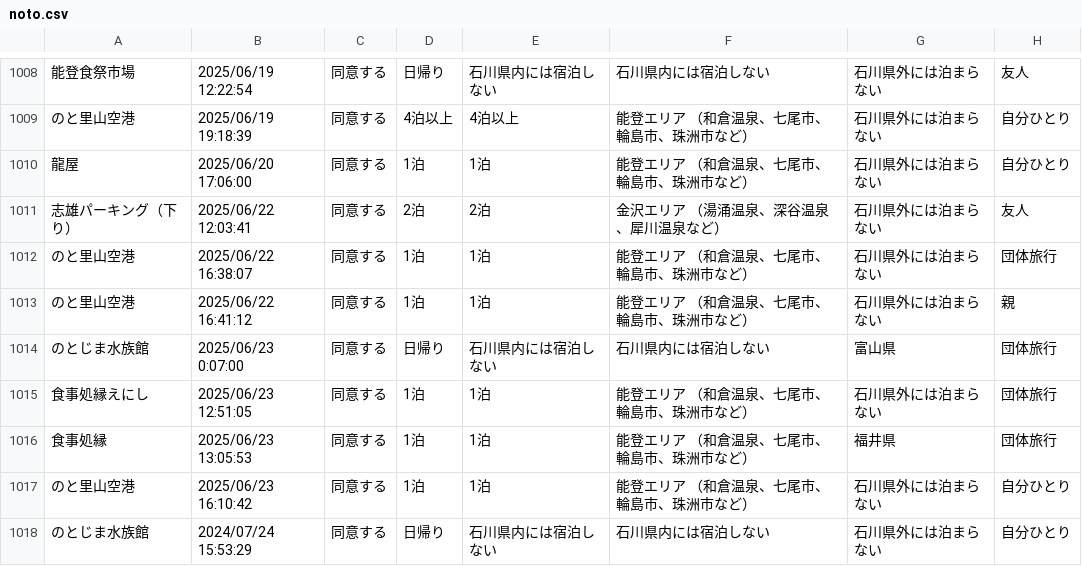
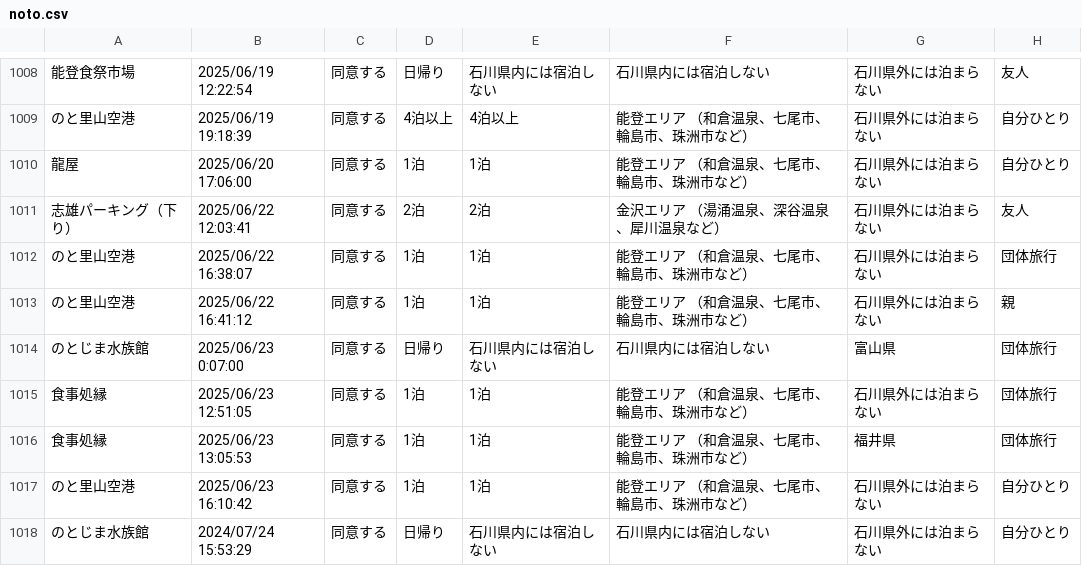
Before and after one commit to code4fukui/ishikawa-kanko-survey, a CSV file: noto.csv, drawn as a sheet; only a part is shown, gaps mark what is left out; the diff names each change by its address in the sheet, - before the commit and + after, or states it on an @@ line.

Commit message:
update data

```diff
--- a/noto.csv
+++ b/noto.csv
-A1015: 食事処縁えにし
+A1015: 食事処縁
```
